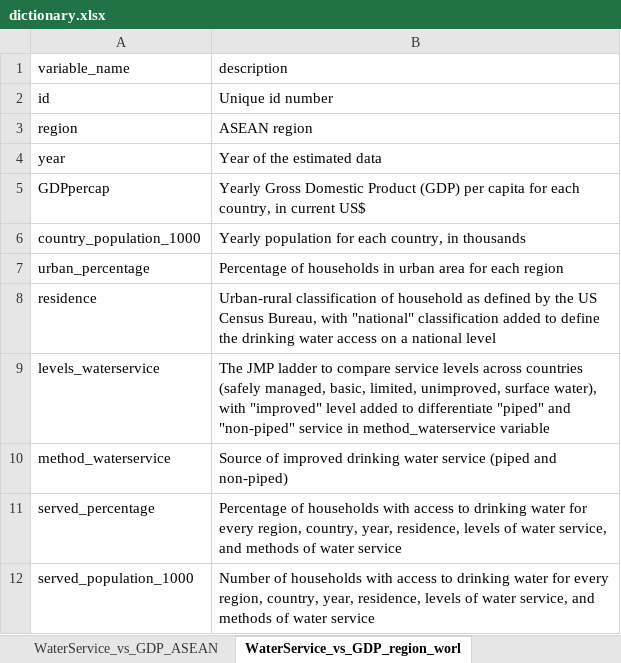
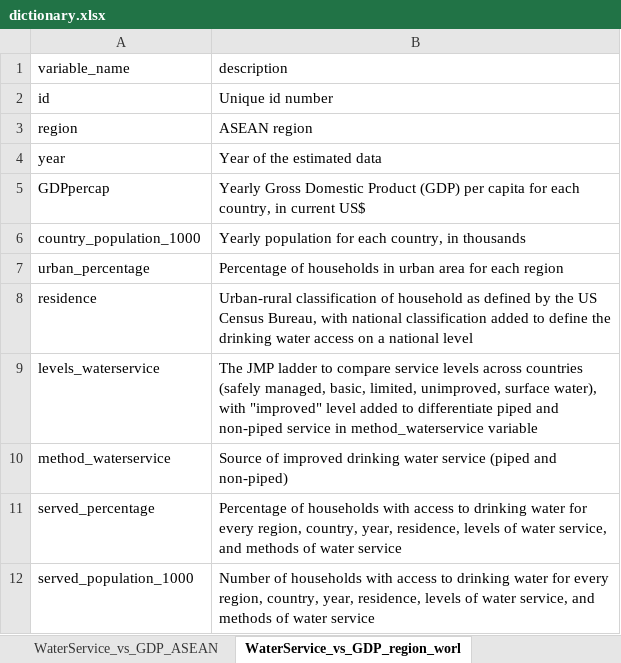
Before and after one commit to ds4owd-001/project-adnanwijayarso, an Excel workbook: data/processed/dictionary.xlsx, sheet WaterService_vs_GDP_region_worl, drawn as a sheet; values as stored, in another font and other column widths than the file's, no borders; the diff names each change by its address in the sheet, - before the commit and + after, or states it on an @@ line.

Commit message:
Updated dictionary

```diff
--- a/data/processed/dictionary.xlsx (sheet WaterService_vs_GDP_region_worl)
+++ b/data/processed/dictionary.xlsx (sheet WaterService_vs_GDP_region_worl)
-B8 (description): …Bureau, with "national" classification added…
+B8 (description): …Bureau, with national classification added…
-B9 (description): …to differentiate "piped" and "non-piped" service in…
+B9 (description): …to differentiate piped and non-piped service in…
```
Also changed, not shown: sheet WaterService_vs_GDP_ASEAN, 2 other files.
